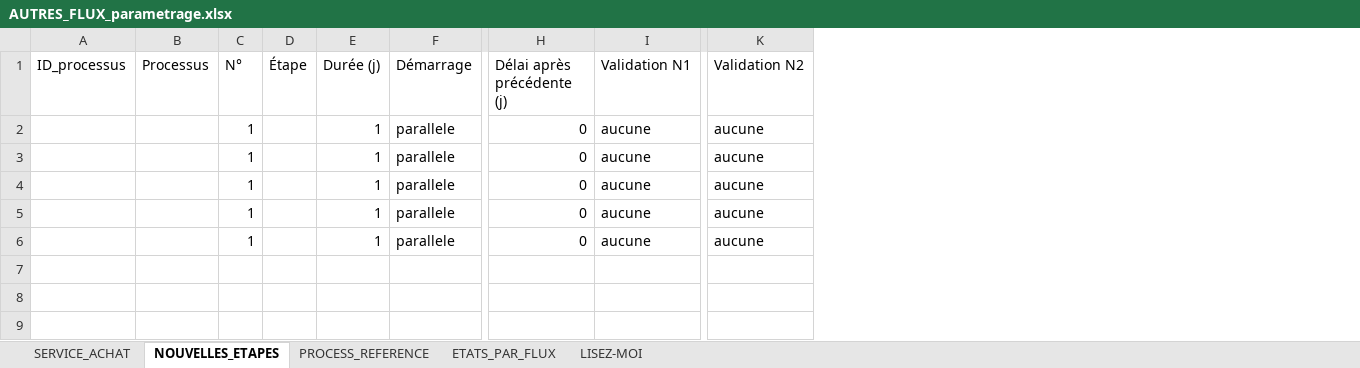
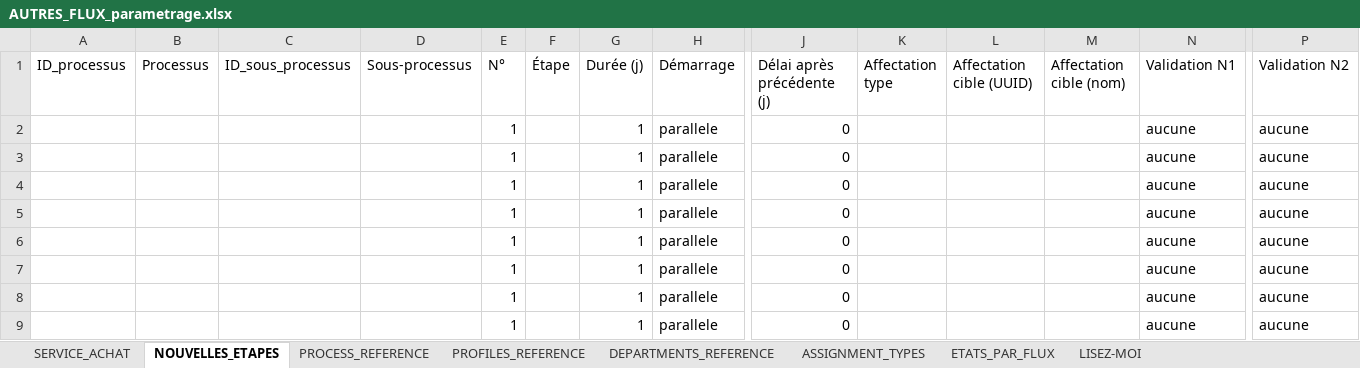
Before and after one commit to VALENTIN44220/keon-outil-de-gestion-de-tache, an Excel workbook: AUTRES_FLUX_parametrage.xlsx, sheet NOUVELLES_ETAPES, drawn as a sheet; only a part is shown, gaps mark what is left out; values as stored, in another font and other column widths than the file's, no borders; rows hold the shown columns only; the diff names each change by its address in the sheet, - before the commit and + after, or states it on an @@ line.

```diff
--- a/AUTRES_FLUX_parametrage.xlsx (sheet NOUVELLES_ETAPES)
+++ b/AUTRES_FLUX_parametrage.xlsx (sheet NOUVELLES_ETAPES)
+sheet tab: PROFILES_REFERENCE
+sheet tab: DEPARTMENTS_REFERENCE
+sheet tab: ASSIGNMENT_TYPES
+column C (ID_sous_processus), empty
+column D (Sous-processus), empty
+column K (Affectation type), empty
+column L (Affectation cible (UUID)), empty
+column M (Affectation cible (nom)), empty
+row 7:  |  |  |  | 1 |  | 1 | parallele | 0 |  |  |  | aucune | aucune
+row 8:  |  |  |  | 1 |  | 1 | parallele | 0 |  |  |  | aucune | aucune
+row 9:  |  |  |  | 1 |  | 1 | parallele | 0 |  |  |  | aucune | aucune
```
Also changed, not shown: sheet LISEZ-MOI, sheet SERVICE_ACHAT, sheet ETATS_PAR_FLUX, 2 other files.
